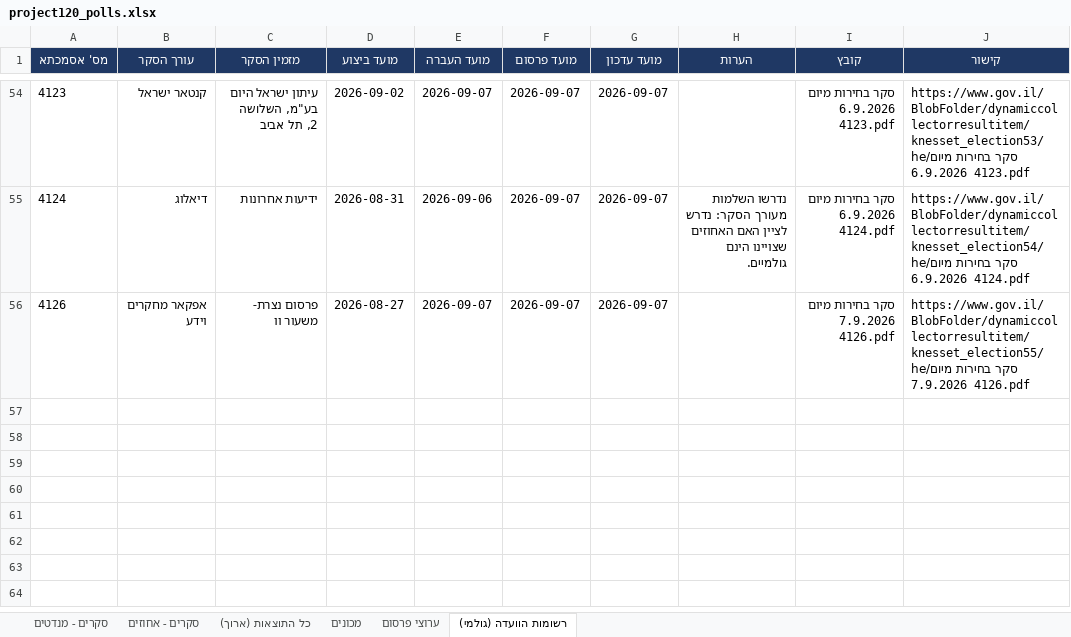
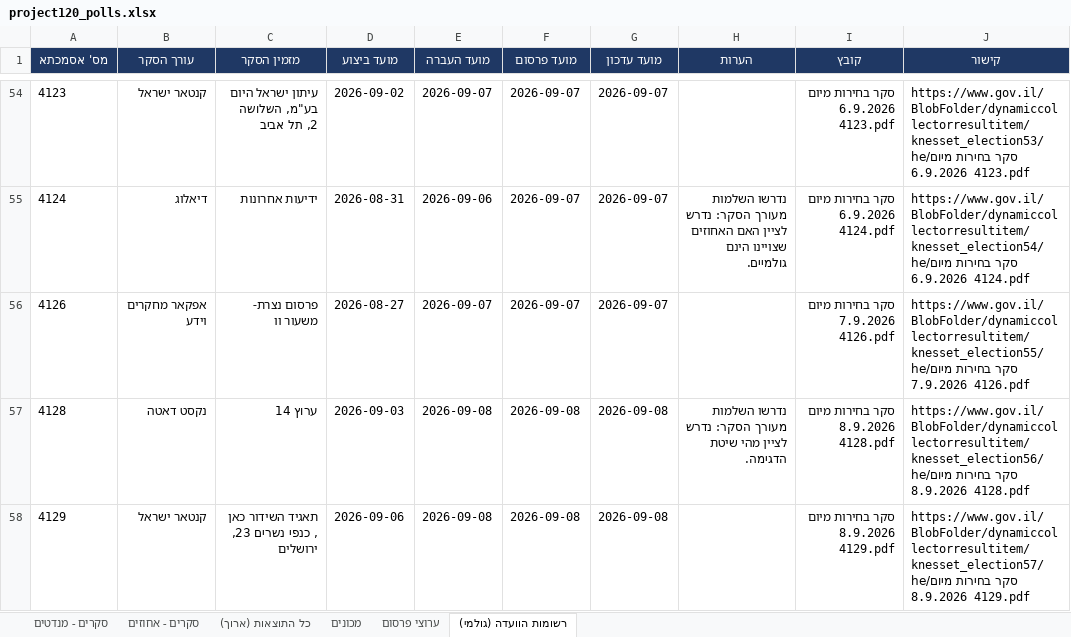
Before and after one commit to lautmanaha/project120, an Excel workbook: exports/project120_polls.xlsx, sheet רשומות הוועדה (גולמי), drawn as a sheet; only a part is shown, gaps mark what is left out; values as stored, in another font and other column widths than the file's, no borders; the diff names each change by its address in the sheet, - before the commit and + after, or states it on an @@ line.

```diff
--- a/exports/project120_polls.xlsx (sheet רשומות הוועדה (גולמי))
+++ b/exports/project120_polls.xlsx (sheet רשומות הוועדה (גולמי))
+row 57: 4128 | נקסט דאטה | ערוץ 14 | 2026-09-03 | 2026-09-08 | 2026-09-08 | 2026-09-08 | נדרשו השלמות מעורך הסקר: נדרש לציין מהי שיטת הדגימה. | סקר בחירות מיום 8.9.2026 4128.pdf | https://www.gov.il/BlobFolder/dynamiccollectorresultitem/knesset_election56/he/סקר בחירות מיום 8.9.2026 4128.pdf
+row 58: 4129 | קנטאר ישראל | תאגיד השידור כאן , כנפי נשרים 23, ירושלים | 2026-09-06 | 2026-09-08 | 2026-09-08 | 2026-09-08 |  | סקר בחירות מיום 8.9.2026 4129.pdf | https://www.gov.il/BlobFolder/dynamiccollectorresultitem/knesset_election57/he/סקר בחירות מיום 8.9.2026 4129.pdf
```
Also changed, not shown: sheet כל התוצאות (ארוך), sheet סקרים - מנדטים, sheet סקרים - אחוזים, sheet ערוצי פרסום, sheet מכונים, 14 other files.
